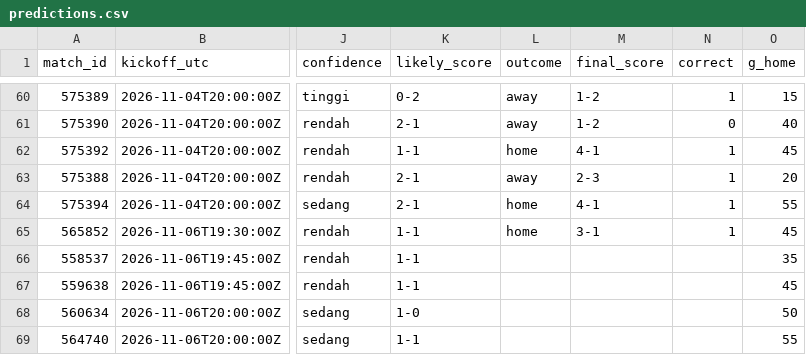
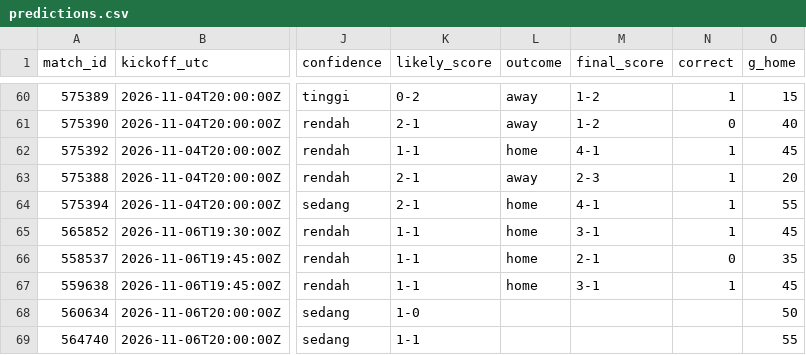
Before and after one commit to Byzx16/football-agent, a CSV file: predictions.csv, drawn as a sheet; only a part is shown, gaps mark what is left out; the diff names each change by its address in the sheet, - before the commit and + after, or states it on an @@ line.

```diff
--- a/predictions.csv
+++ b/predictions.csv
-L66:L67 (outcome): (empty)
+L66:L67 (outcome): home
-M66 (final_score): (empty)
+M66 (final_score): 2-1
-N66 (correct): (empty)
+N66 (correct): 0
-M67 (final_score): (empty)
+M67 (final_score): 3-1
-N67 (correct): (empty)
+N67 (correct): 1
```
Also changed, not shown: 1 other file.
